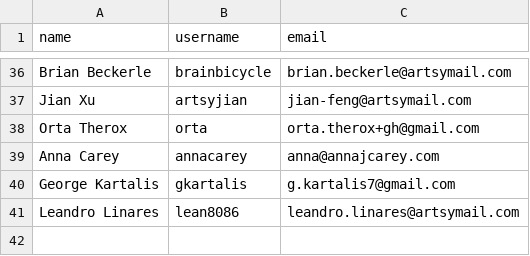
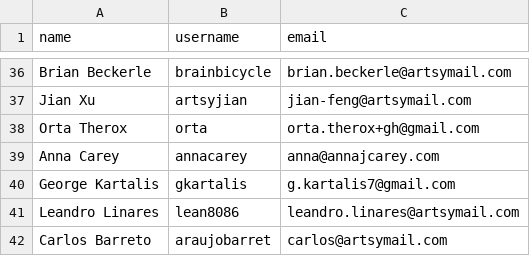
Before and after one commit to artsy/pear-data, a CSV file: data.csv, drawn as a sheet; only a part is shown, gaps mark what is left out; the diff names each change by its address in the sheet, - before the commit and + after, or states it on an @@ line.

Commit message:
feat: adding myself to the users list (#5)
* feat: add myself to the users list

* feat: add myself to the users list

* Add generated file

Co-authored-by: github-actions[bot] <41898282+github-actions[bot]@users.noreply.github.com>

```diff
--- a/data.csv
+++ b/data.csv
+row 42: Carlos Barreto | araujobarret | carlos@artsymail.com
```
Also changed, not shown: 1 other file.
